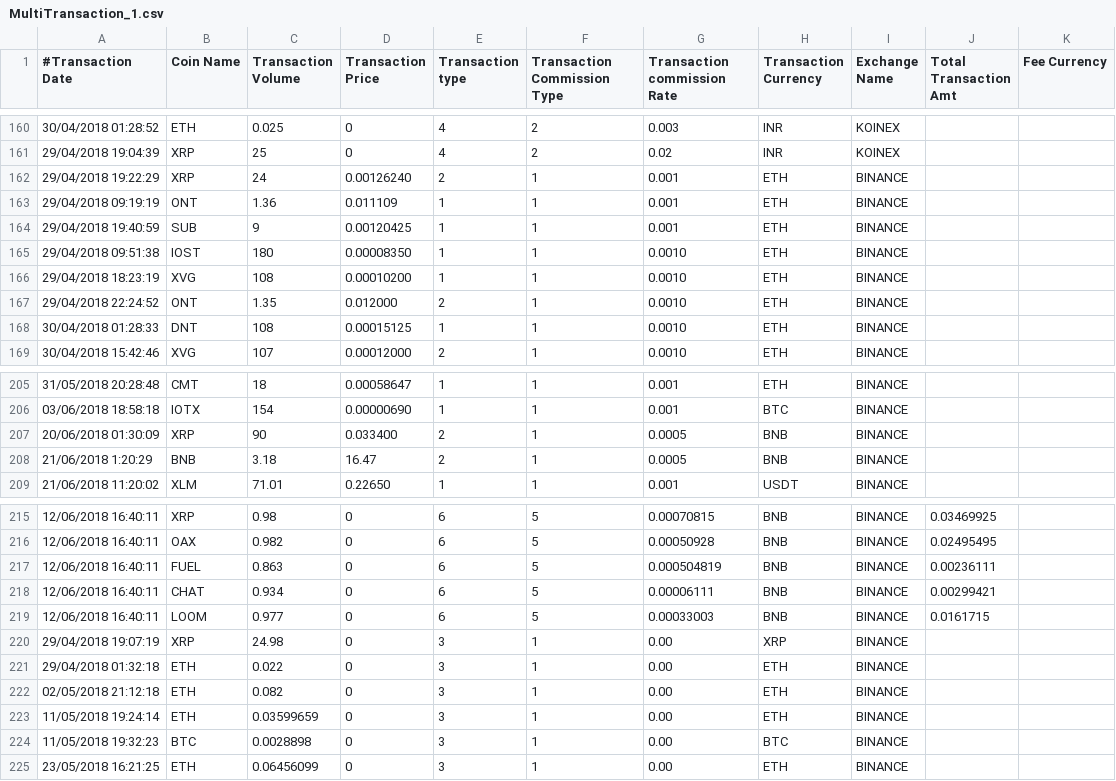
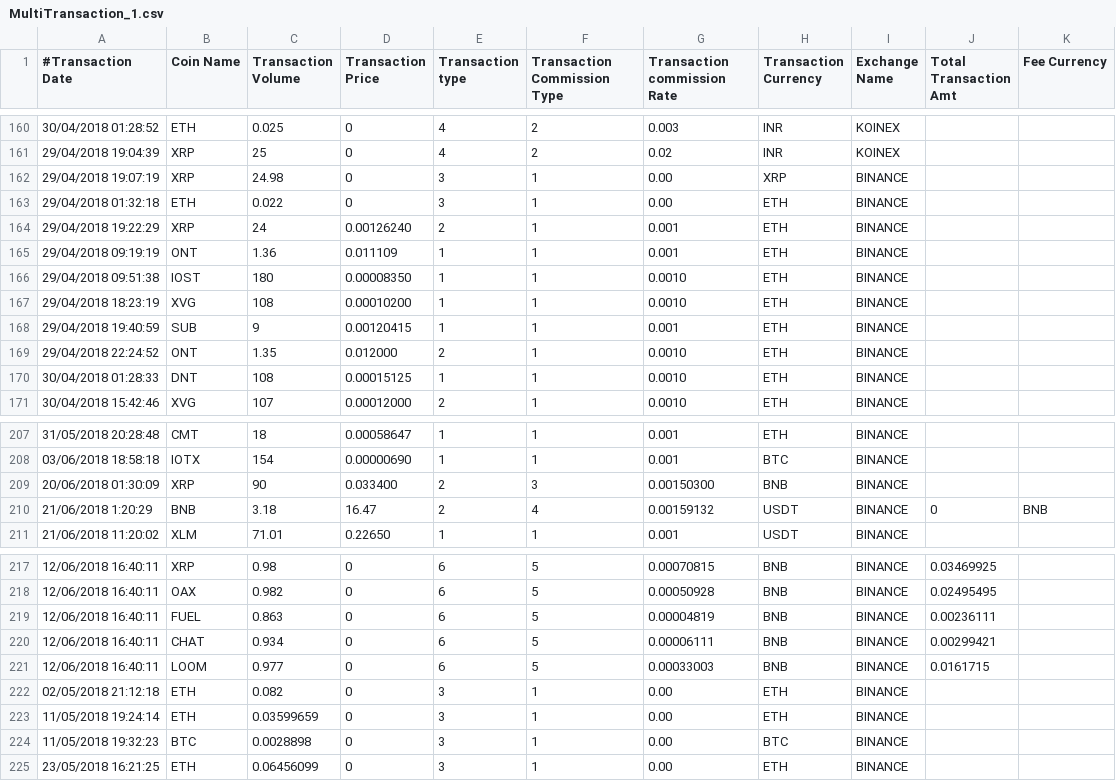
Before and after one commit to gopalkec24/Coin_Dashboard, a CSV file: Documents/MultiTransaction_1.csv, drawn as a sheet; only a part is shown, gaps mark what is left out.

Commit message:
Add files via upload

```diff
--- a/Documents/MultiTransaction_1.csv
+++ b/Documents/MultiTransaction_1.csv
@@ -161,7 +161,9 @@
 29/04/2018 19:04:39,XRP,25,0,4,2,0.02,INR,KOINEX
+29/04/2018 19:07:19,XRP,24.98,0,3,1,0.00,XRP,BINANCE
+29/04/2018 01:32:18,ETH,0.022,0,3,1,0.00,ETH,BINANCE
 29/04/2018 19:22:29,XRP,24,0.00126240,2,1,0.001,ETH,BINANCE
 29/04/2018 09:19:19,ONT,1.36,0.011109,1,1,0.001,ETH,BINANCE
-29/04/2018 19:40:59,SUB,9,0.00120425,1,1,0.001,ETH,BINANCE
 29/04/2018 09:51:38,IOST,180,0.00008350,1,1,0.0010,ETH,BINANCE
 29/04/2018 18:23:19,XVG,108,0.00010200,1,1,0.0010,ETH,BINANCE
+29/04/2018 19:40:59,SUB,9,0.00120415,1,1,0.001,ETH,BINANCE
 29/04/2018 22:24:52,ONT,1.35,0.012000,2,1,0.0010,ETH,BINANCE
@@ -206,4 +208,4 @@
 03/06/2018 18:58:18,IOTX,154,0.00000690,1,1,0.001,BTC,BINANCE
-20/06/2018 01:30:09,XRP,90,0.033400,2,1,0.0005,BNB,BINANCE
-21/06/2018 1:20:29,BNB,3.18,16.47,2,1,0.0005,BNB,BINANCE
+20/06/2018 01:30:09,XRP,90,0.033400,2,3,0.00150300,BNB,BINANCE
+21/06/2018 1:20:29,BNB,3.18,16.47,2,4,0.00159132,USDT,BINANCE,0,BNB
 21/06/2018 11:20:02,XLM,71.01,0.22650,1,1,0.001,USDT,BINANCE
@@ -216,7 +218,5 @@
 12/06/2018 16:40:11,OAX,0.982,0,6,5,0.00050928,BNB,BINANCE,0.02495495
-12/06/2018 16:40:11,FUEL,0.863,0,6,5,0.000504819,BNB,BINANCE,0.00236111
+12/06/2018 16:40:11,FUEL,0.863,0,6,5,0.00004819,BNB,BINANCE,0.00236111
 12/06/2018 16:40:11,CHAT,0.934,0,6,5,0.00006111,BNB,BINANCE,0.00299421
 12/06/2018 16:40:11,LOOM,0.977,0,6,5,0.00033003,BNB,BINANCE,0.0161715
-29/04/2018 19:07:19,XRP,24.98,0,3,1,0.00,XRP,BINANCE
-29/04/2018 01:32:18,ETH,0.022,0,3,1,0.00,ETH,BINANCE
 02/05/2018 21:12:18,ETH,0.082,0,3,1,0.00,ETH,BINANCE
```
